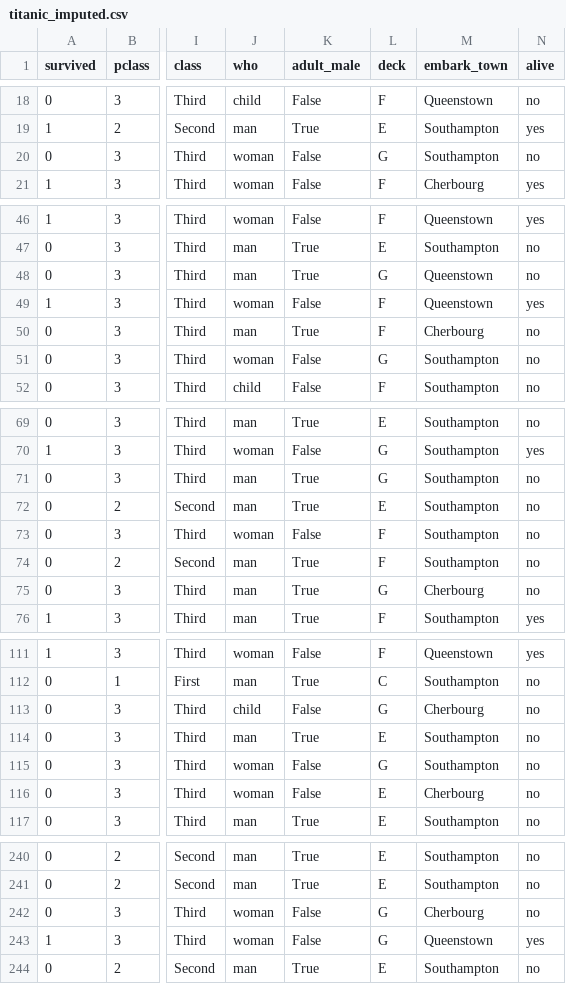
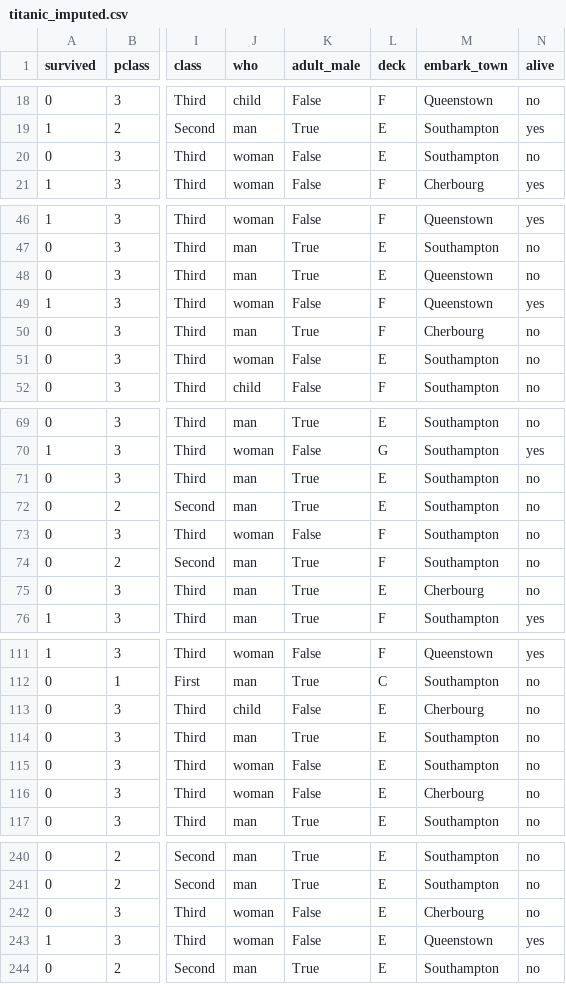
Before and after one commit to CyrilJl/datafiller, a CSV file: docs/_static/titanic_imputed.csv, drawn as a sheet; only a part is shown, gaps mark what is left out; the diff covers the shown part only; the diff names each change by its address in the sheet, - before the commit and + after, or states it on an @@ line.

```diff
--- a/docs/_static/titanic_imputed.csv
+++ b/docs/_static/titanic_imputed.csv
-L20 (deck): G
+L20 (deck): E
-L48 (deck): G
+L48 (deck): E
-L51 (deck): G
+L51 (deck): E
-L71 (deck): G
+L71 (deck): E
-L75 (deck): G
+L75 (deck): E
-L113 (deck): G
+L113 (deck): E
-L115 (deck): G
+L115 (deck): E
-L242:L243 (deck): G
+L242:L243 (deck): E
```
Also changed, not shown: 33 edited cells elsewhere in this file, docs/_static/multivariate_benchmark_results.csv.
